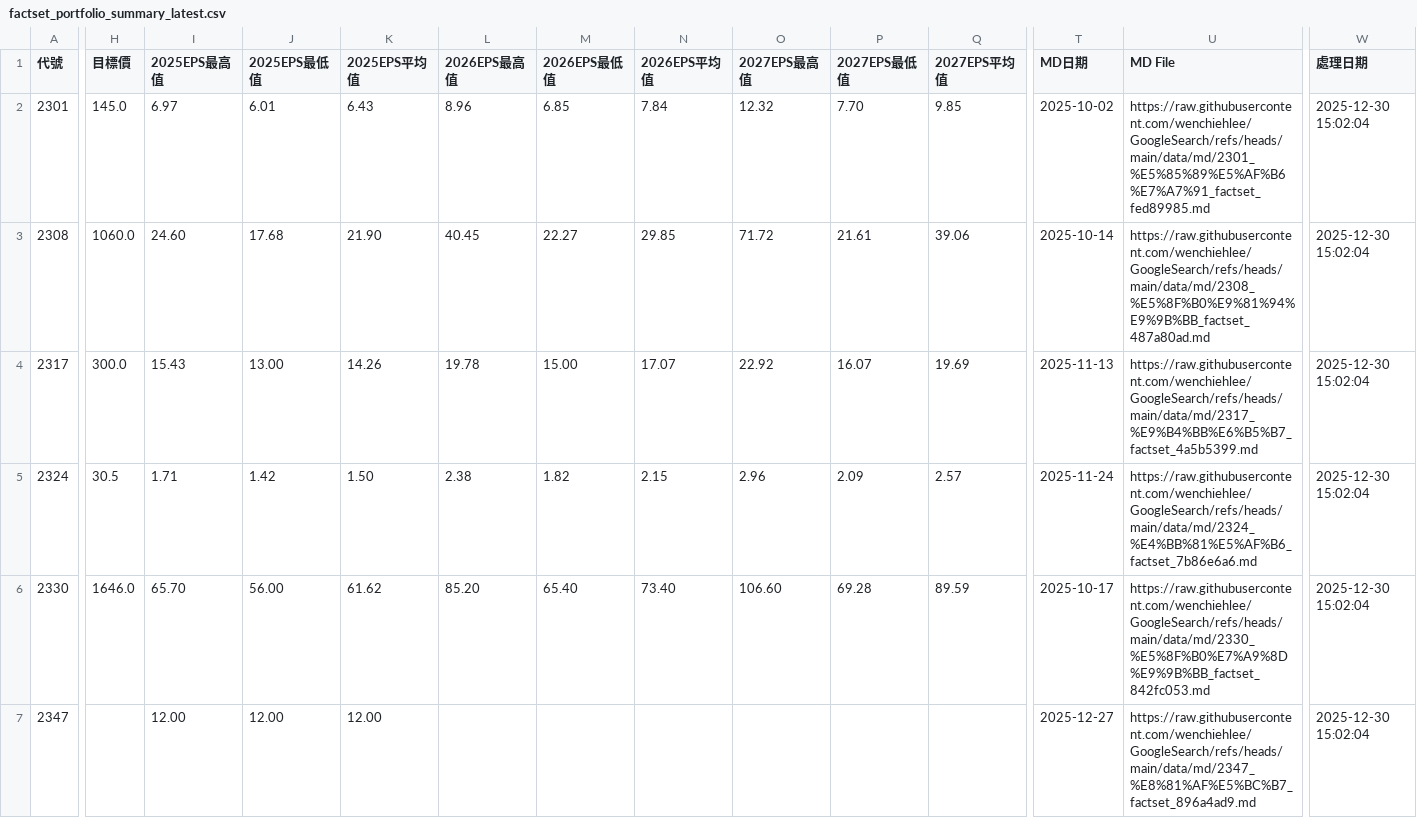
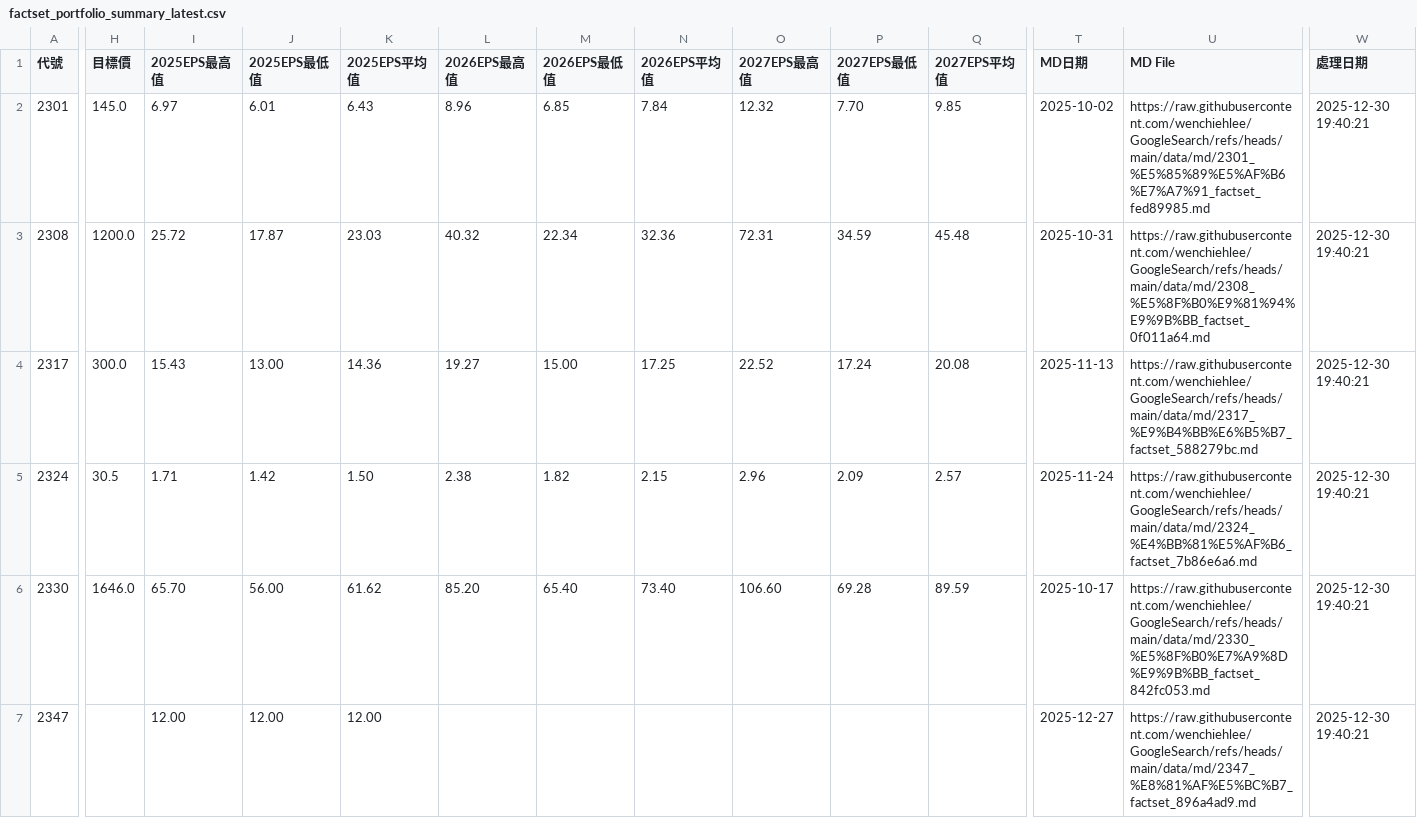
Before and after one commit to wenchiehlee/GoogleSearch, a CSV file: data/reports/factset_portfolio_summary_latest.csv, drawn as a sheet; only a part is shown, gaps mark what is left out; the diff covers the shown part only; the diff names each change by its address in the sheet, - before the commit and + after, or states it on an @@ line.

```diff
--- a/data/reports/factset_portfolio_summary_latest.csv
+++ b/data/reports/factset_portfolio_summary_latest.csv
-W2:W7 (處理日期): 2025-12-30 15:02:04
+W2:W7 (處理日期): 2025-12-30 19:40:21
-H3 (目標價): 1060.0
+H3 (目標價): 1200.0
-I3 (2025EPS最高值): 24.60
+I3 (2025EPS最高值): 25.72
-J3 (2025EPS最低值): 17.68
+J3 (2025EPS最低值): 17.87
-K3 (2025EPS平均值): 21.90
+K3 (2025EPS平均值): 23.03
-L3 (2026EPS最高值): 40.45
+L3 (2026EPS最高值): 40.32
-M3 (2026EPS最低值): 22.27
+M3 (2026EPS最低值): 22.34
-N3 (2026EPS平均值): 29.85
+N3 (2026EPS平均值): 32.36
-O3 (2027EPS最高值): 71.72
+O3 (2027EPS最高值): 72.31
-P3 (2027EPS最低值): 21.61
+P3 (2027EPS最低值): 34.59
-Q3 (2027EPS平均值): 39.06
+Q3 (2027EPS平均值): 45.48
-T3 (MD日期): 2025-10-14
+T3 (MD日期): 2025-10-31
-U3 (MD File): https://raw.githubusercontent.com/wenchiehlee/GoogleSearch/refs/heads/main/data/md/2308_%E5%8F%B0%E9%81%94%E9%9B%BB_factset_487a80ad.md
+U3 (MD File): https://raw.githubusercontent.com/wenchiehlee/GoogleSearch/refs/heads/main/data/md/2308_%E5%8F%B0%E9%81%94%E9%9B%BB_factset_0f011a64.md
-K4 (2025EPS平均值): 14.26
+K4 (2025EPS平均值): 14.36
-L4 (2026EPS最高值): 19.78
+L4 (2026EPS最高值): 19.27
-N4 (2026EPS平均值): 17.07
+N4 (2026EPS平均值): 17.25
-O4 (2027EPS最高值): 22.92
+O4 (2027EPS最高值): 22.52
-P4 (2027EPS最低值): 16.07
+P4 (2027EPS最低值): 17.24
-Q4 (2027EPS平均值): 19.69
+Q4 (2027EPS平均值): 20.08
-U4 (MD File): https://raw.githubusercontent.com/wenchiehlee/GoogleSearch/refs/heads/main/data/md/2317_%E9%B4%BB%E6%B5%B7_factset_4a5b5399.md
+U4 (MD File): https://raw.githubusercontent.com/wenchiehlee/GoogleSearch/refs/heads/main/data/md/2317_%E9%B4%BB%E6%B5%B7_factset_588279bc.md
```
Also changed, not shown: 70 edited cells elsewhere in this file, data/reports/factset_detailed_report_latest.csv, data/reports/factset_query_pattern_summary_latest.csv, 4 other files.
